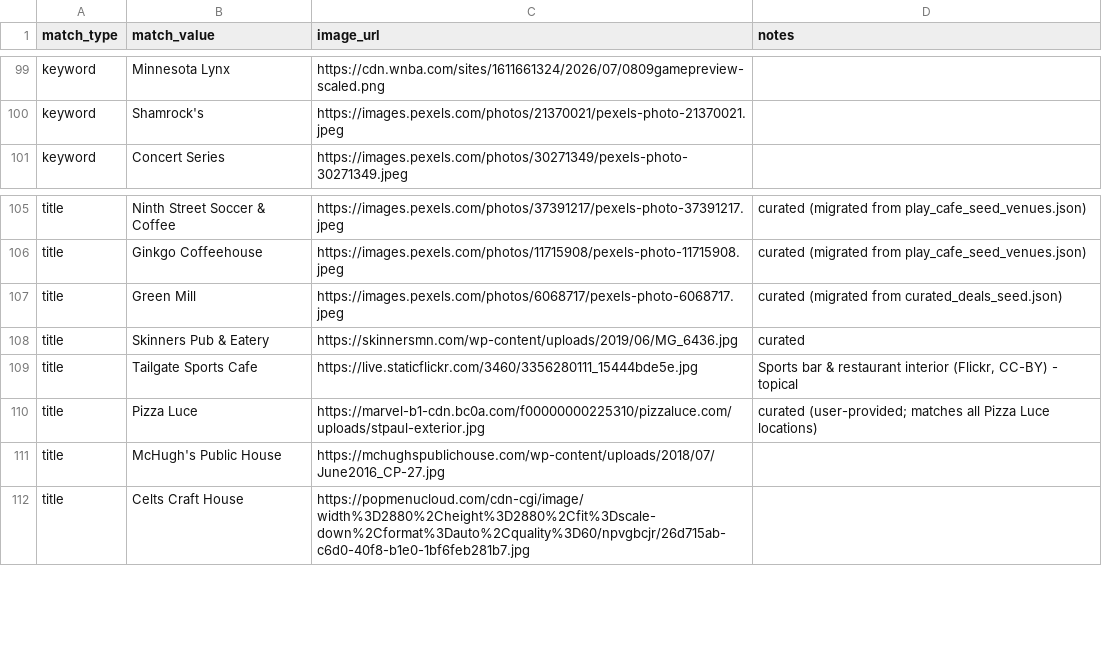
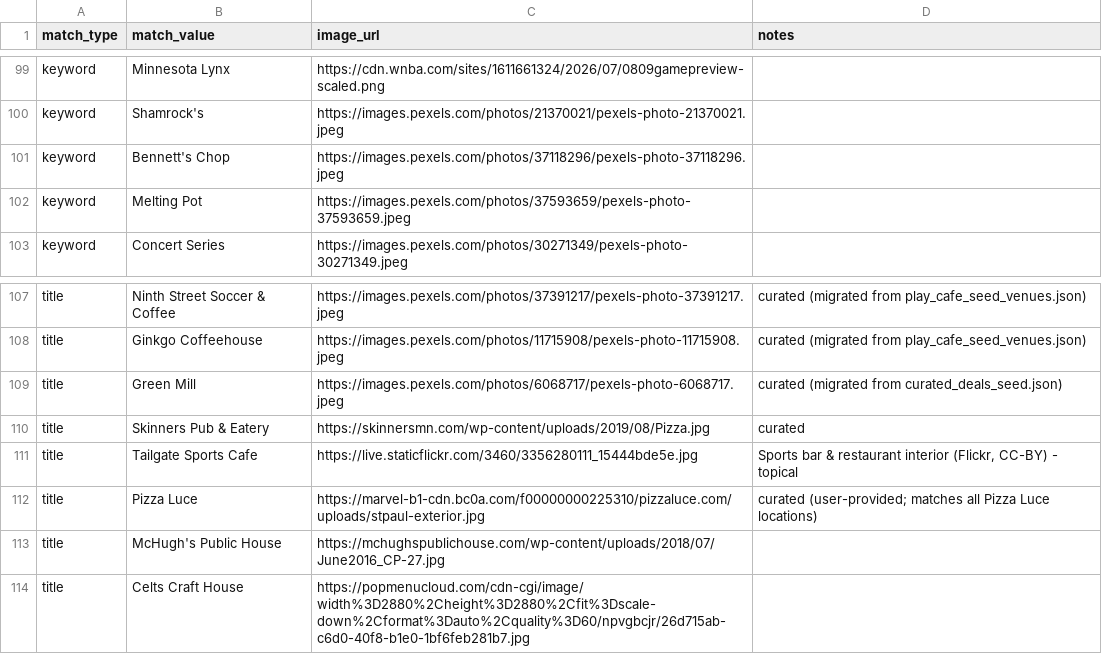
Before and after one commit to avlhohn/msp-family-feed, a CSV file: curated_images.csv, drawn as a sheet; only a part is shown, gaps mark what is left out.

Commit message:
Update curated_images.csv

```diff
--- a/curated_images.csv
+++ b/curated_images.csv
@@ -100,2 +100,4 @@ keyword,Minnesota Lynx,https://cdn.wnba.com/sites/1611661324/2026/07/0809gamepre
 keyword,Shamrock's,https://images.pexels.com/photos/21370021/pexels-photo-21370021.jpeg,
+keyword,Bennett's Chop,https://images.pexels.com/photos/37118296/pexels-photo-37118296.jpeg,
+keyword,Melting Pot,https://images.pexels.com/photos/37593659/pexels-photo-37593659.jpeg,
 keyword,Concert Series,https://images.pexels.com/photos/30271349/pexels-photo-30271349.jpeg,
@@ -107,3 +109,3 @@ title,Ginkgo Coffeehouse,https://images.pexels.com/photos/11715908/pexels-photo-
 title,Green Mill,https://images.pexels.com/photos/6068717/pexels-photo-6068717.jpeg,curated (migrated from curated_deals_seed.json)
-title,Skinners Pub & Eatery,https://skinnersmn.com/wp-content/uploads/2019/06/MG_6436.jpg,curated
+title,Skinners Pub & Eatery,https://skinnersmn.com/wp-content/uploads/2019/08/Pizza.jpg,curated
 title,Tailgate Sports Cafe,https://live.staticflickr.com/3460/3356280111_15444bde5e.jpg,"Sports bar & restaurant interior (Flickr, CC-BY) - topical"
```
